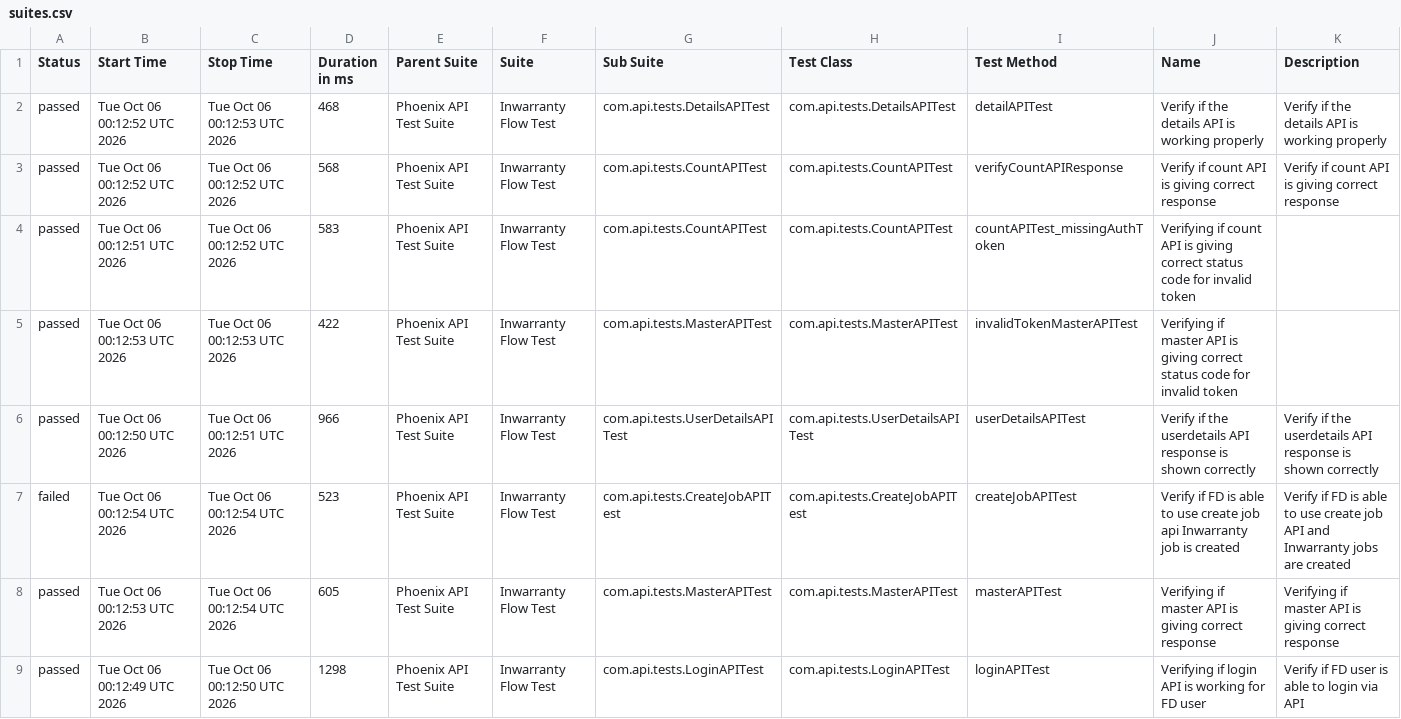
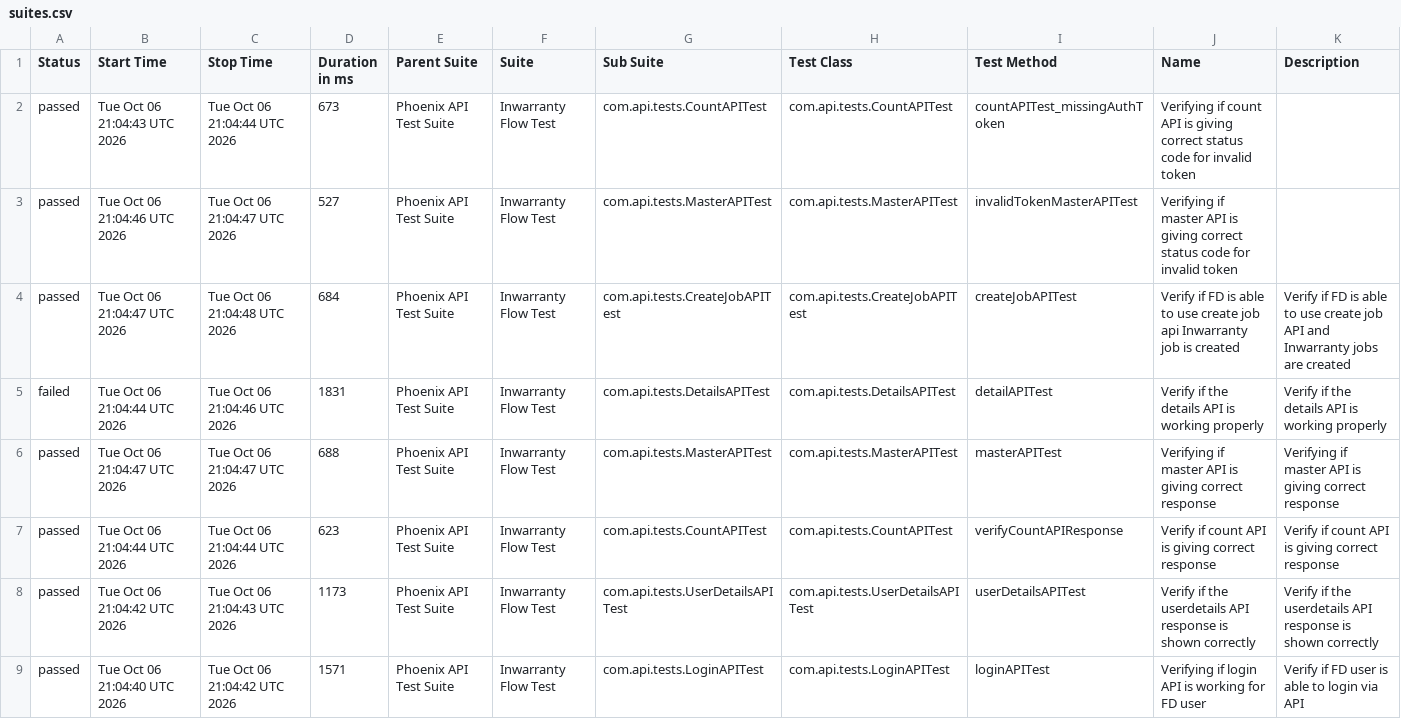
Before and after one commit to Zulminan/PhoenixTestAutomationFramework, a CSV file: data/suites.csv, drawn as a sheet.

```diff
--- a/data/suites.csv
+++ b/data/suites.csv
@@ -1,9 +1,9 @@
 "Status","Start Time","Stop Time","Duration in ms","Parent Suite","Suite","Sub Suite","Test Class","Test Method","Name","Description"
-"passed","Tue Oct 06 00:12:52 UTC 2026","Tue Oct 06 00:12:53 UTC 2026","468","Phoenix API Test Suite","Inwarranty Flow Test","com.api.tests.DetailsAPITest","com.api.tests.DetailsAPITest","detailAPITest","Verify if the details API is working properly","Verify if the details API is working properly"
-"passed","Tue Oct 06 00:12:52 UTC 2026","Tue Oct 06 00:12:52 UTC 2026","568","Phoenix API Test Suite","Inwarranty Flow Test","com.api.tests.CountAPITest","com.api.tests.CountAPITest","verifyCountAPIResponse","Verify if count API is giving correct response","Verify if count API is giving correct response"
-"passed","Tue Oct 06 00:12:51 UTC 2026","Tue Oct 06 00:12:52 UTC 2026","583","Phoenix API Test Suite","Inwarranty Flow Test","com.api.tests.CountAPITest","com.api.tests.CountAPITest","countAPITest_missingAuthToken","Verifying if count API is giving correct status code for invalid token",""
-"passed","Tue Oct 06 00:12:53 UTC 2026","Tue Oct 06 00:12:53 UTC 2026","422","Phoenix API Test Suite","Inwarranty Flow Test","com.api.tests.MasterAPITest","com.api.tests.MasterAPITest","invalidTokenMasterAPITest","Verifying if master API is giving correct status code for invalid token",""
-"passed","Tue Oct 06 00:12:50 UTC 2026","Tue Oct 06 00:12:51 UTC 2026","966","Phoenix API Test Suite","Inwarranty Flow Test","com.api.tests.UserDetailsAPITest","com.api.tests.UserDetailsAPITest","userDetailsAPITest","Verify if the userdetails API response is shown correctly","Verify if the userdetails API response is shown correctly"
-"failed","Tue Oct 06 00:12:54 UTC 2026","Tue Oct 06 00:12:54 UTC 2026","523","Phoenix API Test Suite","Inwarranty Flow Test","com.api.tests.CreateJobAPITest","com.api.tests.CreateJobAPITest","createJobAPITest","Verify if FD is able to use create job api Inwarranty job is created","Verify if FD is able to use create job API and Inwarranty jobs are created"
-"passed","Tue Oct 06 00:12:53 UTC 2026","Tue Oct 06 00:12:54 UTC 2026","605","Phoenix API Test Suite","Inwarranty Flow Test","com.api.tests.MasterAPITest","com.api.tests.MasterAPITest","masterAPITest","Verifying if master API is giving correct response","Verifying if master API is giving correct response"
-"passed","Tue Oct 06 00:12:49 UTC 2026","Tue Oct 06 00:12:50 UTC 2026","1298","Phoenix API Test Suite","Inwarranty Flow Test","com.api.tests.LoginAPITest","com.api.tests.LoginAPITest","loginAPITest","Verifying if login API is working for FD user","Verify if FD user is able to login via API"
+"passed","Tue Oct 06 21:04:43 UTC 2026","Tue Oct 06 21:04:44 UTC 2026","673","Phoenix API Test Suite","Inwarranty Flow Test","com.api.tests.CountAPITest","com.api.tests.CountAPITest","countAPITest_missingAuthToken","Verifying if count API is giving correct status code for invalid token",""
+"passed","Tue Oct 06 21:04:46 UTC 2026","Tue Oct 06 21:04:47 UTC 2026","527","Phoenix API Test Suite","Inwarranty Flow Test","com.api.tests.MasterAPITest","com.api.tests.MasterAPITest","invalidTokenMasterAPITest","Verifying if master API is giving correct status code for invalid token",""
+"passed","Tue Oct 06 21:04:47 UTC 2026","Tue Oct 06 21:04:48 UTC 2026","684","Phoenix API Test Suite","Inwarranty Flow Test","com.api.tests.CreateJobAPITest","com.api.tests.CreateJobAPITest","createJobAPITest","Verify if FD is able to use create job api Inwarranty job is created","Verify if FD is able to use create job API and Inwarranty jobs are created"
+"failed","Tue Oct 06 21:04:44 UTC 2026","Tue Oct 06 21:04:46 UTC 2026","1831","Phoenix API Test Suite","Inwarranty Flow Test","com.api.tests.DetailsAPITest","com.api.tests.DetailsAPITest","detailAPITest","Verify if the details API is working properly","Verify if the details API is working properly"
+"passed","Tue Oct 06 21:04:47 UTC 2026","Tue Oct 06 21:04:47 UTC 2026","688","Phoenix API Test Suite","Inwarranty Flow Test","com.api.tests.MasterAPITest","com.api.tests.MasterAPITest","masterAPITest","Verifying if master API is giving correct response","Verifying if master API is giving correct response"
+"passed","Tue Oct 06 21:04:44 UTC 2026","Tue Oct 06 21:04:44 UTC 2026","623","Phoenix API Test Suite","Inwarranty Flow Test","com.api.tests.CountAPITest","com.api.tests.CountAPITest","verifyCountAPIResponse","Verify if count API is giving correct response","Verify if count API is giving correct response"
+"passed","Tue Oct 06 21:04:42 UTC 2026","Tue Oct 06 21:04:43 UTC 2026","1173","Phoenix API Test Suite","Inwarranty Flow Test","com.api.tests.UserDetailsAPITest","com.api.tests.UserDetailsAPITest","userDetailsAPITest","Verify if the userdetails API response is shown correctly","Verify if the userdetails API response is shown correctly"
+"passed","Tue Oct 06 21:04:40 UTC 2026","Tue Oct 06 21:04:42 UTC 2026","1571","Phoenix API Test Suite","Inwarranty Flow Test","com.api.tests.LoginAPITest","com.api.tests.LoginAPITest","loginAPITest","Verifying if login API is working for FD user","Verify if FD user is able to login via API"
```
Also changed, not shown: data/behaviors.csv, 55 other files.
